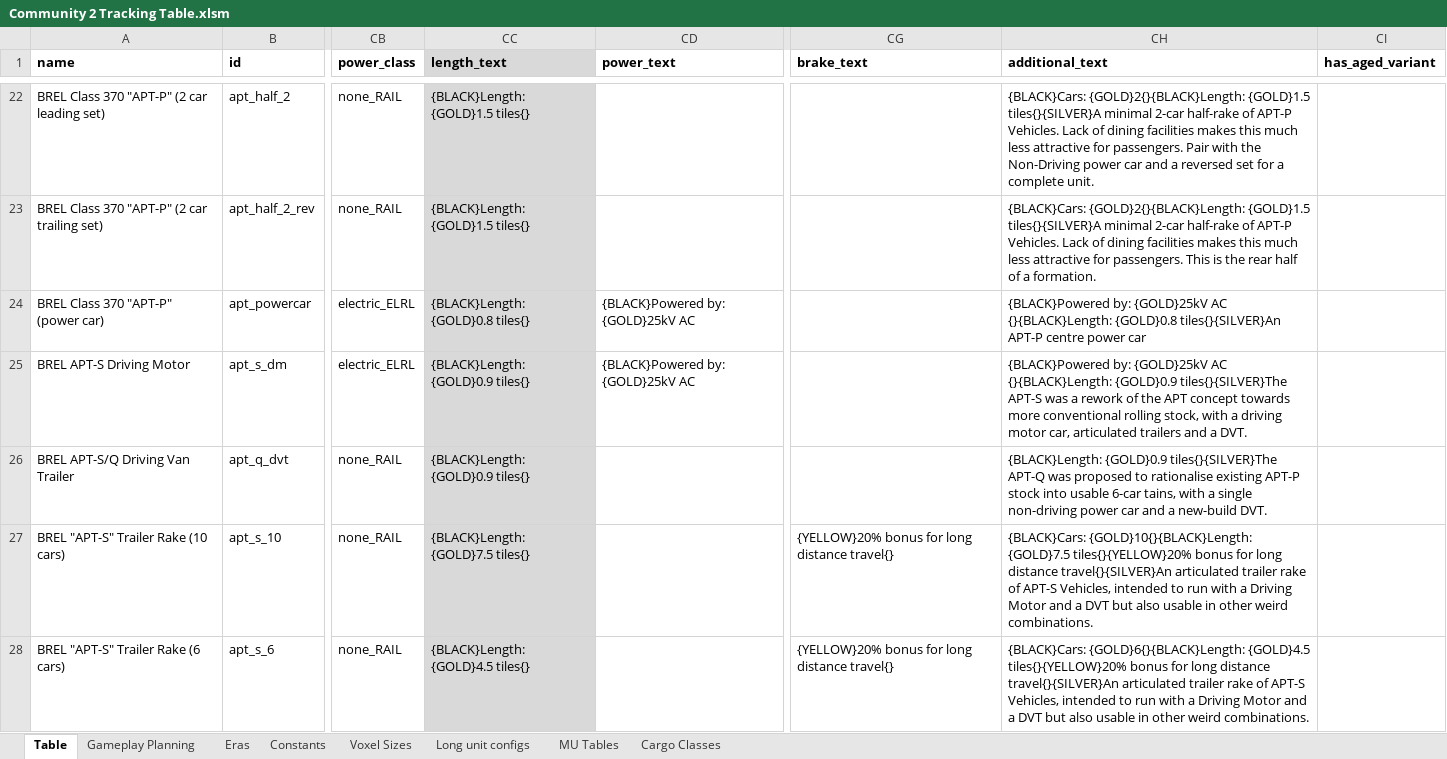
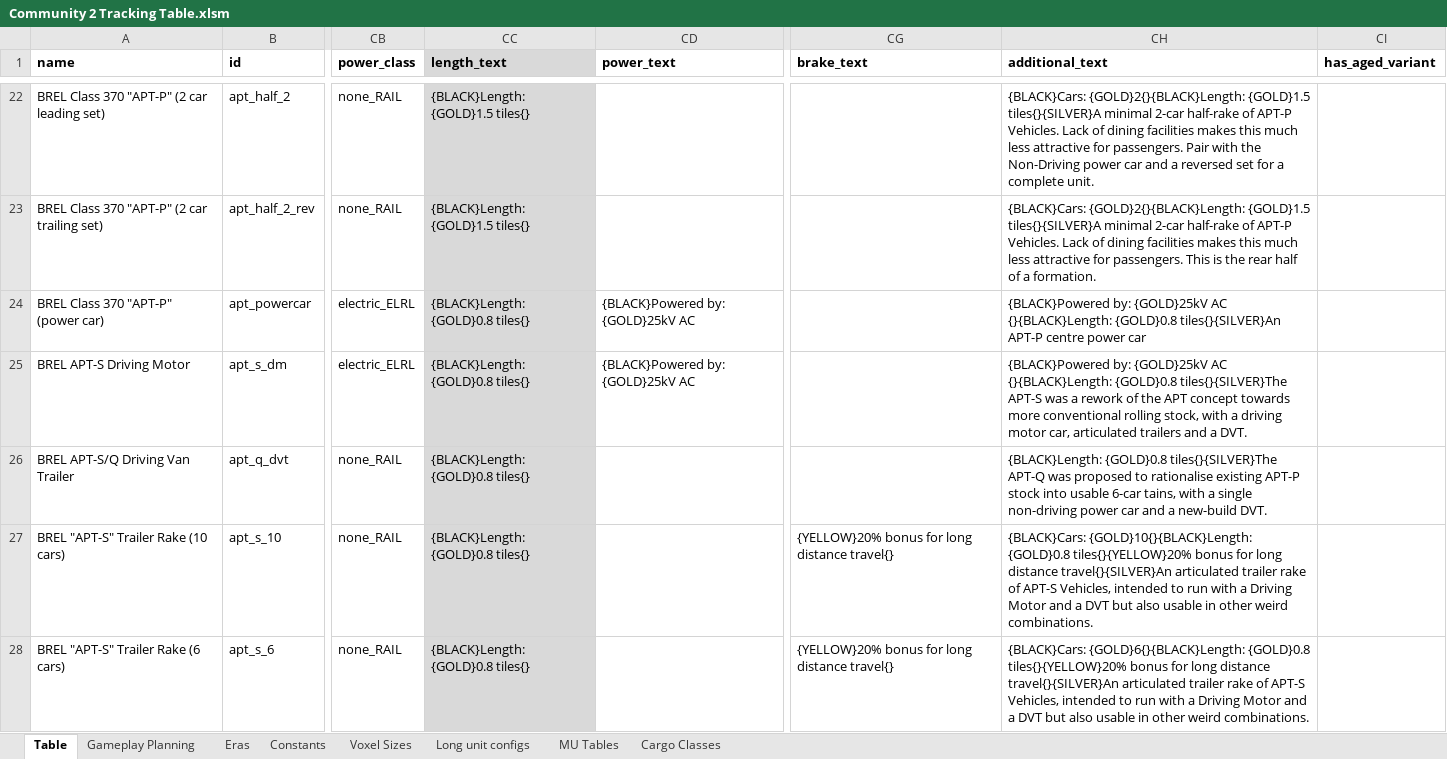
Before and after one commit to WolfieFox/wolfiewolfs_trains, an Excel workbook: Community 2 Tracking Table.xlsm, sheet Table, drawn as a sheet; only a part is shown, gaps mark what is left out; values as stored, in another font and other column widths than the file's, no borders; charts and pictures and conditional formats not drawn; the diff covers the shown part only; the diff names each change by its address in the sheet, - before the commit and + after, or states it on an @@ line.

Commit message:
Update Readme/Changelog Add: HST with Buffers HST cabbage Mark 3 DTS Silliness E-HST Silliness Hitachi Class 810 Mk1 BGs of the correct length.

```diff
--- a/Community 2 Tracking Table.xlsm (sheet Table)
+++ b/Community 2 Tracking Table.xlsm (sheet Table)
-CC25:CC26 (length_text): {BLACK}Length: {GOLD}0.9 tiles{}
+CC25:CC26 (length_text): {BLACK}Length: {GOLD}0.8 tiles{}
-CH25 (additional_text): …AC {}{BLACK}Length: {GOLD}0.9 tiles{}{SILVER}The APT-S…
+CH25 (additional_text): …AC {}{BLACK}Length: {GOLD}0.8 tiles{}{SILVER}The APT-S…
-CH26 (additional_text): {BLACK}Length: {GOLD}0.9 tiles{}{SILVER}The APT-Q…
+CH26 (additional_text): {BLACK}Length: {GOLD}0.8 tiles{}{SILVER}The APT-Q…
-CC27 (length_text): {BLACK}Length: {GOLD}7.5 tiles{}
+CC27 (length_text): {BLACK}Length: {GOLD}0.8 tiles{}
-CH27 (additional_text): {BLACK}Cars: {GOLD}10{}{BLACK}Length: {GOLD}7.5 tiles{}{YELLOW}20% bonus…
+CH27 (additional_text): {BLACK}Cars: {GOLD}10{}{BLACK}Length: {GOLD}0.8 tiles{}{YELLOW}20% bonus…
-CC28 (length_text): {BLACK}Length: {GOLD}4.5 tiles{}
+CC28 (length_text): {BLACK}Length: {GOLD}0.8 tiles{}
-CH28 (additional_text): {BLACK}Cars: {GOLD}6{}{BLACK}Length: {GOLD}4.5 tiles{}{YELLOW}20% bonus…
+CH28 (additional_text): {BLACK}Cars: {GOLD}6{}{BLACK}Length: {GOLD}0.8 tiles{}{YELLOW}20% bonus…
```
Also changed, not shown: 8 added rows and 20 edited cells elsewhere in this sheet, sheet Constants, formulas that keep their value, 19 other files.
